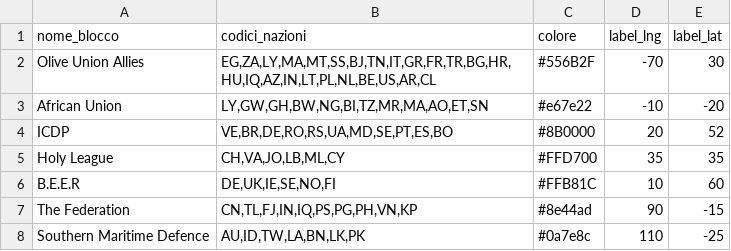
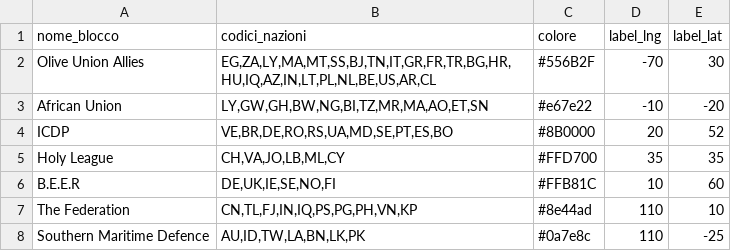
Before and after one commit to francescoparadiso/warera-tactical-diplomacy-os, a CSV file: AllianceBlocs.csv, drawn as a sheet.

Commit message:
Fix entry for The Federation in AllianceBlocs.csv

```diff
--- a/AllianceBlocs.csv
+++ b/AllianceBlocs.csv
@@ -6,3 +6,3 @@ Holy League,"CH,VA,JO,LB,ML,CY",#FFD700,35,35
 B.E.E.R,"DE,UK,IE,SE,NO,FI",#FFB81C,10,60
-The Federation,"CN,TL,FJ,IN,IQ,PS,PG,PH,VN,KP",#8e44ad,90,-15
+The Federation,"CN,TL,FJ,IN,IQ,PS,PG,PH,VN,KP",#8e44ad,110,10
 Southern Maritime Defence,"AU,ID,TW,LA,BN,LK,PK",#0a7e8c,110,-25
```
